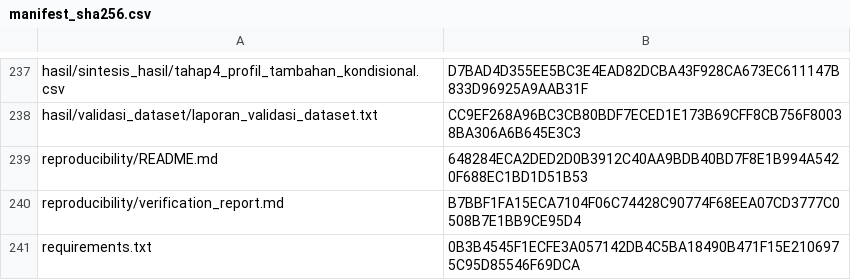
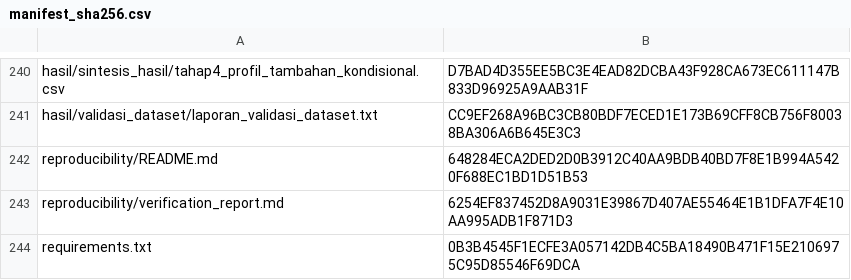
Before and after one commit to fr3zee/sistem-kendali-penakaran-pakan-kucing, a CSV file: reproducibility/manifest_sha256.csv, drawn as a sheet; only a part is shown, gaps mark what is left out; the diff covers the shown part only.

Commit message:
chore: rebuild manifest post-LF normalization

```diff
--- a/reproducibility/manifest_sha256.csv
+++ b/reproducibility/manifest_sha256.csv
@@ -239,3 +242,3 @@ hasil/validasi_dataset/laporan_validasi_dataset.txt,CC9EF268A96BC3CB80BDF7ECED1E
 reproducibility/README.md,648284ECA2DED2D0B3912C40AA9BDB40BD7F8E1B994A5420F688EC1BD1D51B53
-reproducibility/verification_report.md,B7BBF1FA15ECA7104F06C74428C90774F68EEA07CD3777C0508B7E1BB9CE95D4
+reproducibility/verification_report.md,6254EF837452D8A9031E39867D407AE55464E1B1DFA7F4E10AA995ADB1F871D3
 requirements.txt,0B3B4545F1ECFE3A057142DB4C5BA18490B471F15E2106975C95D85546F69DCA
```
Also changed, not shown: 3 added rows and 8 edited cells elsewhere in this file.
